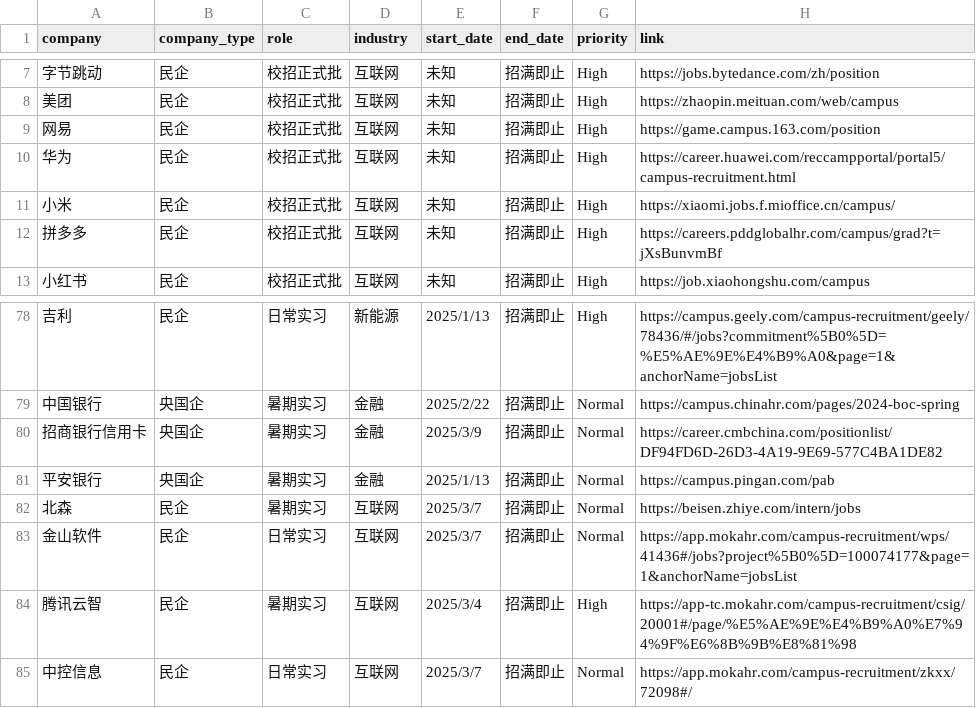
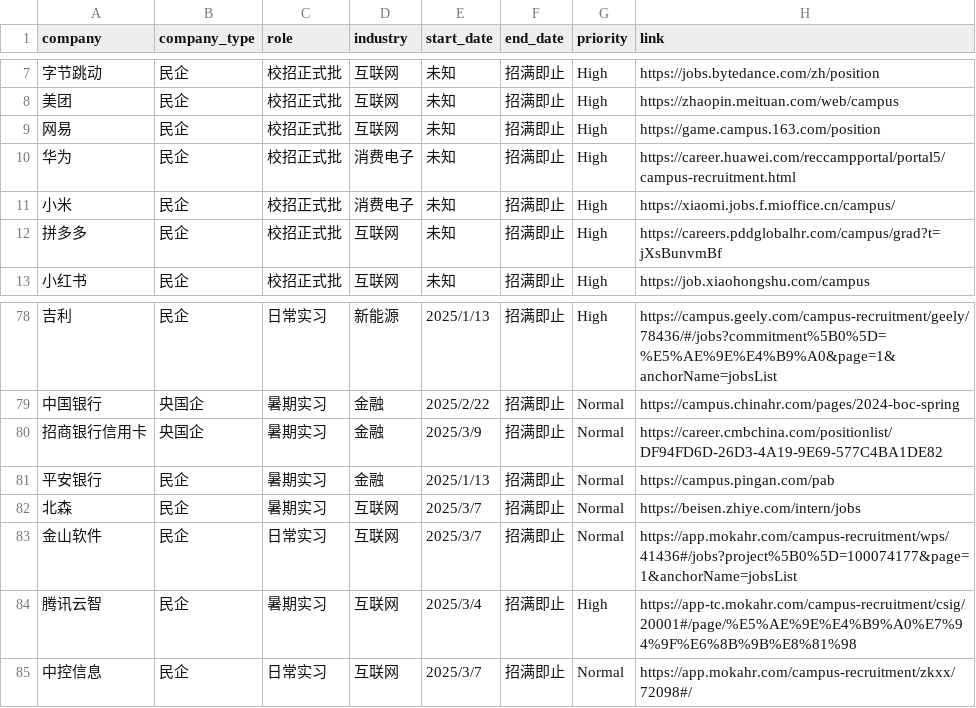
Before and after one commit to renlin414/job-scraper-dashboard, a CSV file: jobs_daily.csv, drawn as a sheet; only a part is shown, gaps mark what is left out; the diff covers the shown part only; the diff names each change by its address in the sheet, - before the commit and + after, or states it on an @@ line.

```diff
--- a/jobs_daily.csv
+++ b/jobs_daily.csv
-D10:D11 (industry): 互联网
+D10:D11 (industry): 消费电子
-B81 (company_type): 央国企
+B81 (company_type): 民企
```
Also changed, not shown: 35 edited cells elsewhere in this file.
